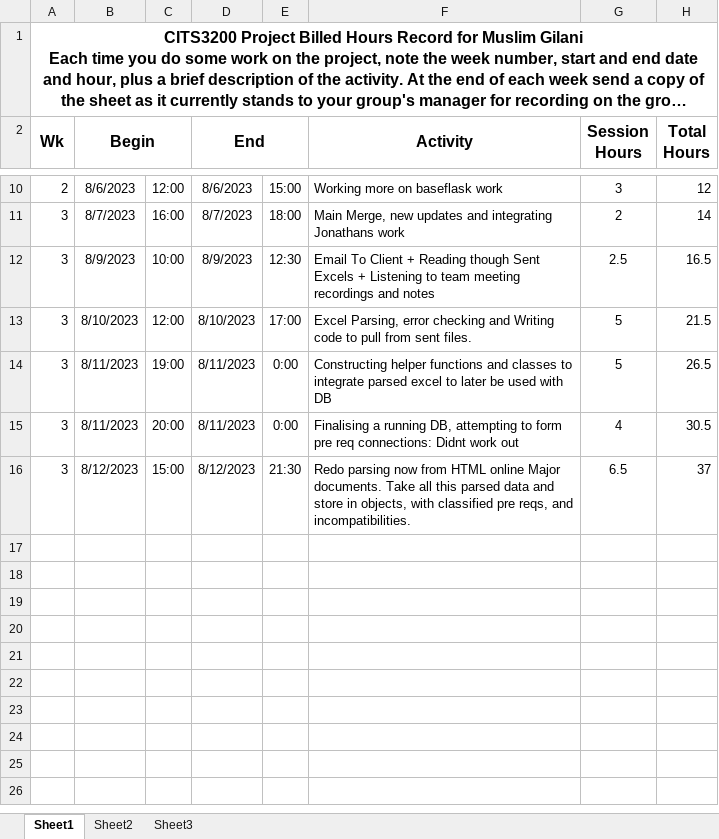
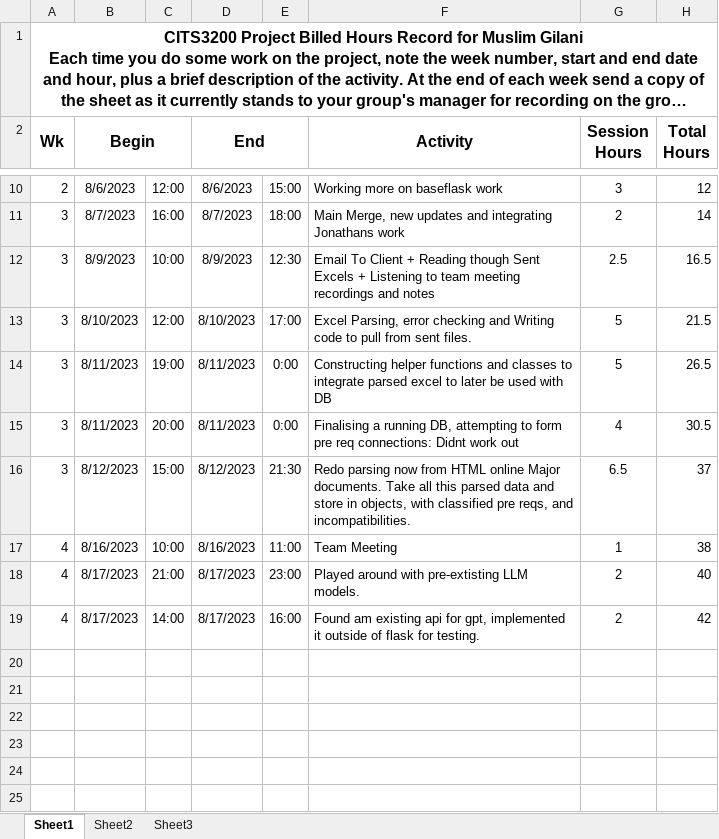
Before and after one commit to Haxinator/CITS3200Project, an Excel workbook: Project Documentation/Timesheets/Booked_Hours_MuslimGilani.xlsx, sheet Sheet1, drawn as a sheet; only a part is shown, gaps mark what is left out; the shorter side is filled out with more unchanged rows; long unchanged cells end in …; values as stored, in another font and other column widths than the file's, no borders; the diff names each change by its address in the sheet, - before the commit and + after, or states it on an @@ line.

Commit message:
Updated timesheets

```diff
--- a/Project Documentation/Timesheets/Booked_Hours_MuslimGilani.xlsx (sheet Sheet1)
+++ b/Project Documentation/Timesheets/Booked_Hours_MuslimGilani.xlsx (sheet Sheet1)
-row 17: (empty)
+row 17: 4 | 8/16/2023 | 10:00 | 8/16/2023 | 11:00 | Team Meeting | 1 | 38
-row 18: (empty)
+row 18: 4 | 8/17/2023 | 21:00 | 8/17/2023 | 23:00 | Played around with pre-extisting LLM models. | 2 | 40
-row 19: (empty)
+row 19: 4 | 8/17/2023 | 14:00 | 8/17/2023 | 16:00 | Found am existing api for gpt, implemented it outside of flask for testing. | 2 | 42
```
Also changed, not shown: hidden cells, 3 other files.
